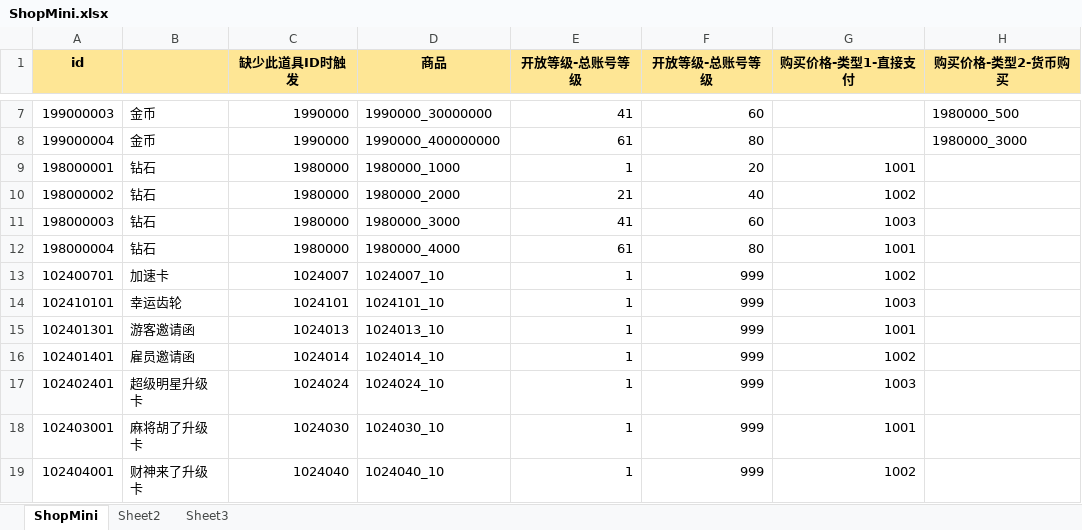
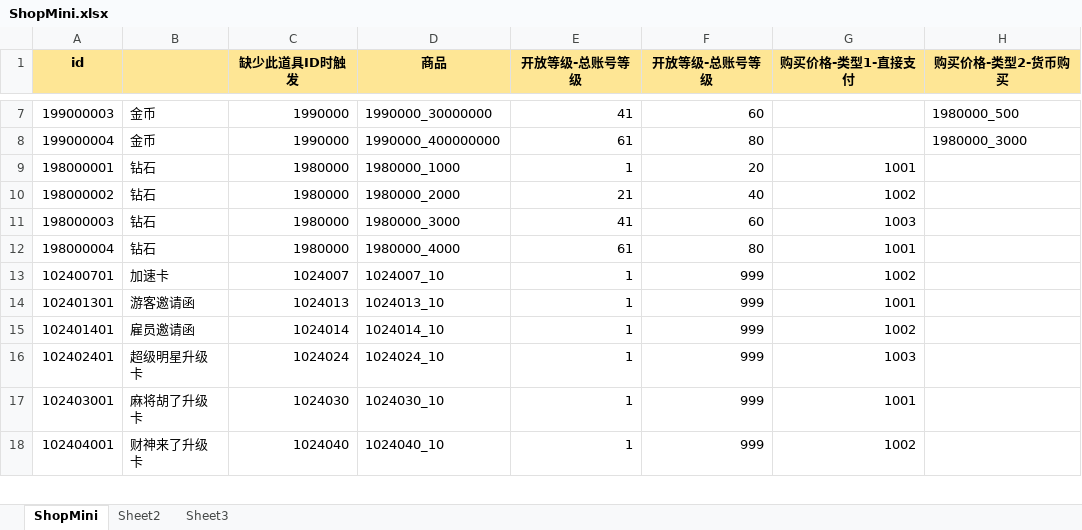
Before and after one commit to yanhailong/jjg2026, an Excel workbook: hall/resources/sample/ShopMini.xlsx, sheet ShopMini, drawn as a sheet; only a part is shown, gaps mark what is left out; values as stored, in another font and other column widths than the file's, no borders; the diff names each change by its address in the sheet, - before the commit and + after, or states it on an @@ line.

```diff
--- a/hall/resources/sample/ShopMini.xlsx (sheet ShopMini)
+++ b/hall/resources/sample/ShopMini.xlsx (sheet ShopMini)
-row 14: 102410101 | 幸运齿轮 | 1024101 | 1024101_10 | 1 | 999 | 1003
```
Also changed, not shown: hall/resources/sample/BuildingAreaTable.xlsx, hall/resources/sample/ResearchSkills.xlsx, 17 other files.
